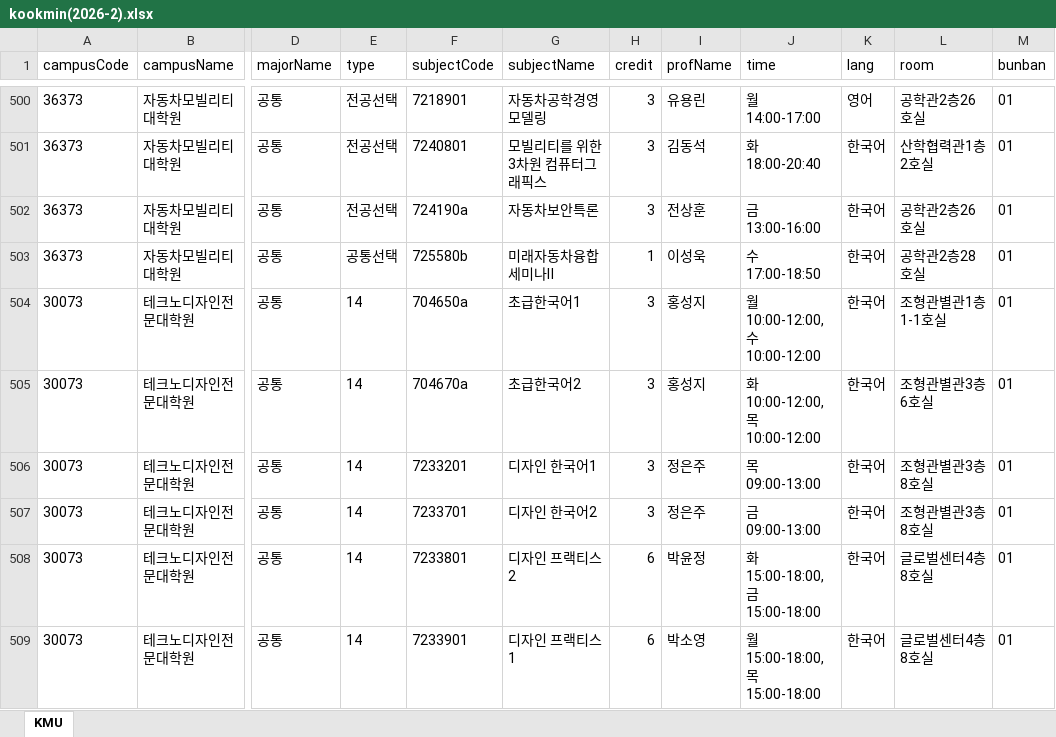
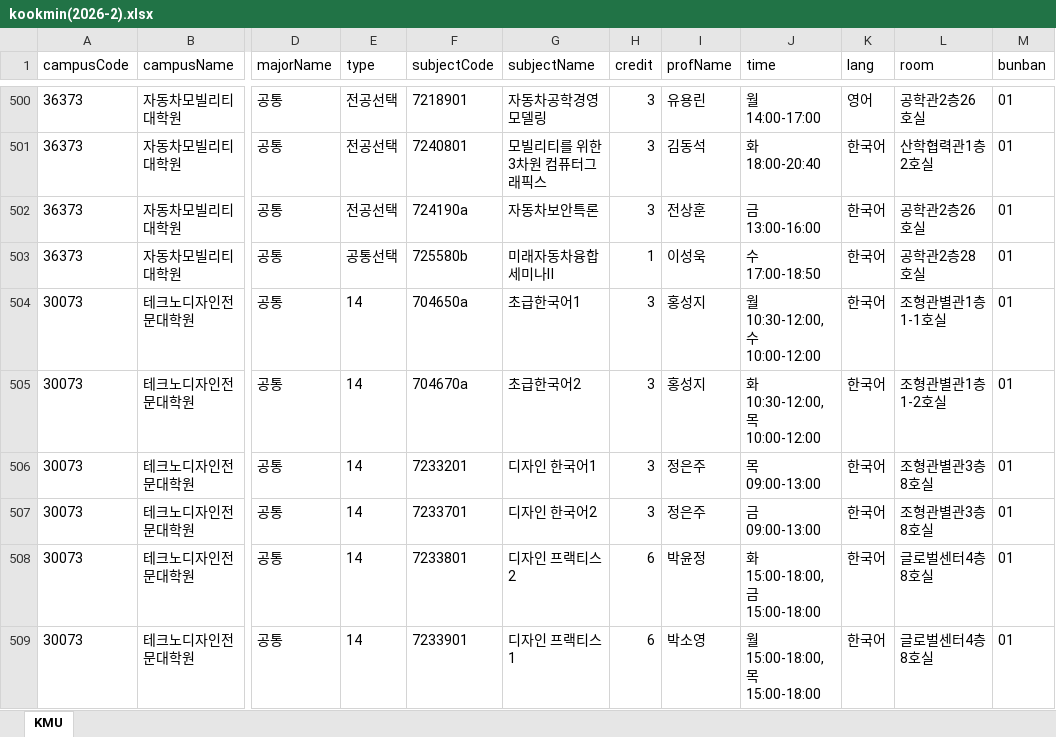
Before and after one commit to calvin0504/sugang-tracker, an Excel workbook: actions_fetch/out/kookmin(2026-2).xlsx, sheet KMU, drawn as a sheet; only a part is shown, gaps mark what is left out; values as stored, in another font and other column widths than the file's, no borders; the diff names each change by its address in the sheet, - before the commit and + after, or states it on an @@ line.

```diff
--- a/actions_fetch/out/kookmin(2026-2).xlsx (sheet KMU)
+++ b/actions_fetch/out/kookmin(2026-2).xlsx (sheet KMU)
-J504 (time): 월 10:00-12:00,수 10:00-12:00
+J504 (time): 월 10:30-12:00,수 10:00-12:00
-J505 (time): 화 10:00-12:00,목 10:00-12:00
+J505 (time): 화 10:30-12:00,목 10:00-12:00
-L505 (room): 조형관별관3층6호실
+L505 (room): 조형관별관1층1-2호실
```
